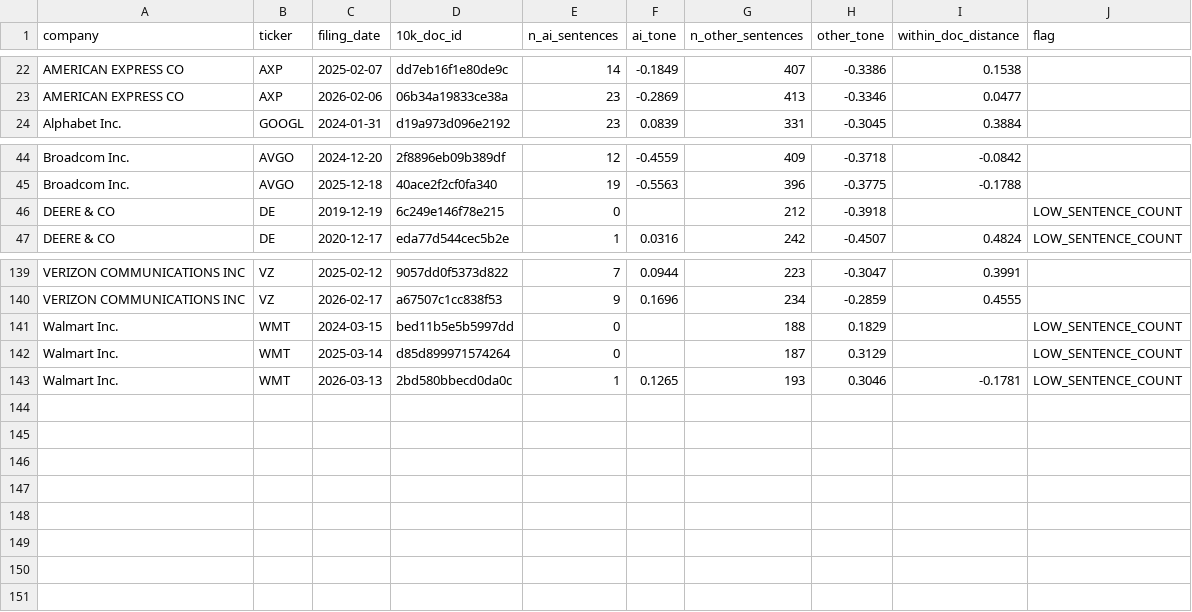
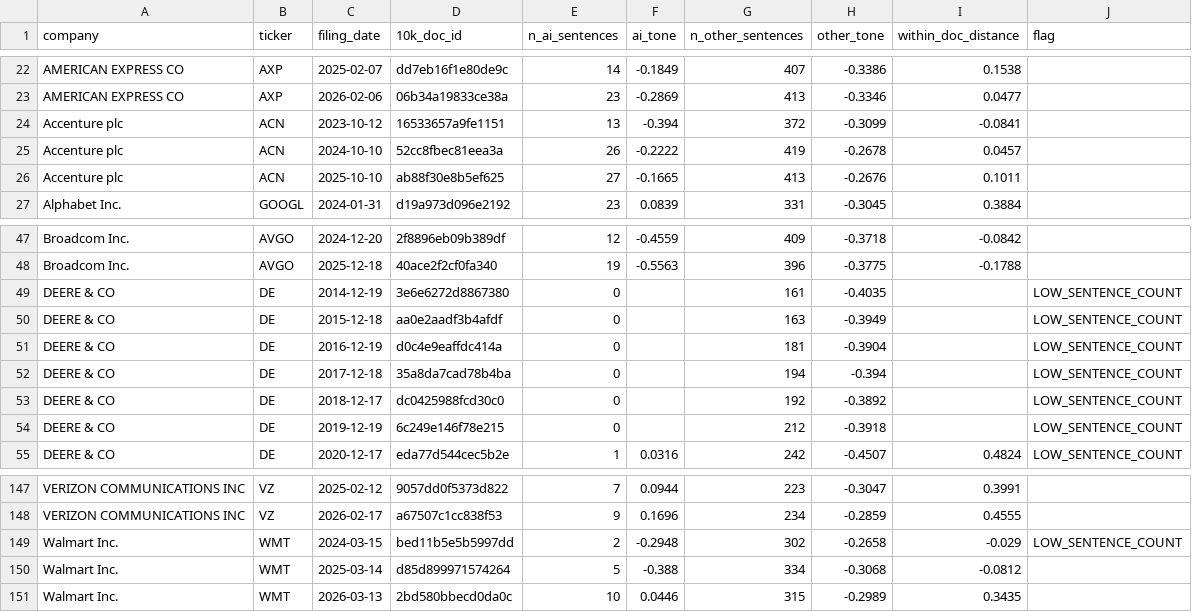
Before and after one commit to akashyap-0/ai-washing-research, a CSV file: export/ai_vs_other_risk_factors_results.csv, drawn as a sheet; only a part is shown, gaps mark what is left out.

Commit message:
ACN/DE/WMT adding, troubleshooting with 8ks + real data created from serper

```diff
--- a/export/ai_vs_other_risk_factors_results.csv
+++ b/export/ai_vs_other_risk_factors_results.csv
@@ -23,2 +23,5 @@ AMERICAN EXPRESS CO,AXP,2025-02-07,dd7eb16f1e80de9c,14,-0.1849,407,-0.3386,0.153
 AMERICAN EXPRESS CO,AXP,2026-02-06,06b34a19833ce38a,23,-0.2869,413,-0.3346,0.0477,
+Accenture plc,ACN,2023-10-12,16533657a9fe1151,13,-0.394,372,-0.3099,-0.0841,
+Accenture plc,ACN,2024-10-10,52cc8fbec81eea3a,26,-0.2222,419,-0.2678,0.0457,
+Accenture plc,ACN,2025-10-10,ab88f30e8b5ef625,27,-0.1665,413,-0.2676,0.1011,
 Alphabet Inc.,GOOGL,2024-01-31,d19a973d096e2192,23,0.0839,331,-0.3045,0.3884,
@@ -45,2 +48,7 @@ Broadcom Inc.,AVGO,2024-12-20,2f8896eb09b389df,12,-0.4559,409,-0.3718,-0.0842,
 Broadcom Inc.,AVGO,2025-12-18,40ace2f2cf0fa340,19,-0.5563,396,-0.3775,-0.1788,
+DEERE & CO,DE,2014-12-19,3e6e6272d8867380,0,,161,-0.4035,,LOW_SENTENCE_COUNT
+DEERE & CO,DE,2015-12-18,aa0e2aadf3b4afdf,0,,163,-0.3949,,LOW_SENTENCE_COUNT
+DEERE & CO,DE,2016-12-19,d0c4e9eaffdc414a,0,,181,-0.3904,,LOW_SENTENCE_COUNT
+DEERE & CO,DE,2017-12-18,35a8da7cad78b4ba,0,,194,-0.394,,LOW_SENTENCE_COUNT
+DEERE & CO,DE,2018-12-17,dc0425988fcd30c0,0,,192,-0.3892,,LOW_SENTENCE_COUNT
 DEERE & CO,DE,2019-12-19,6c249e146f78e215,0,,212,-0.3918,,LOW_SENTENCE_COUNT
@@ -140,4 +148,4 @@ VERIZON COMMUNICATIONS INC,VZ,2025-02-12,9057dd0f5373d822,7,0.0944,223,-0.3047,0
 VERIZON COMMUNICATIONS INC,VZ,2026-02-17,a67507c1cc838f53,9,0.1696,234,-0.2859,0.4555,
-Walmart Inc.,WMT,2024-03-15,bed11b5e5b5997dd,0,,188,0.1829,,LOW_SENTENCE_COUNT
-Walmart Inc.,WMT,2025-03-14,d85d899971574264,0,,187,0.3129,,LOW_SENTENCE_COUNT
-Walmart Inc.,WMT,2026-03-13,2bd580bbecd0da0c,1,0.1265,193,0.3046,-0.1781,LOW_SENTENCE_COUNT
+Walmart Inc.,WMT,2024-03-15,bed11b5e5b5997dd,2,-0.2948,302,-0.2658,-0.029,LOW_SENTENCE_COUNT
+Walmart Inc.,WMT,2025-03-14,d85d899971574264,5,-0.388,334,-0.3068,-0.0812,
+Walmart Inc.,WMT,2026-03-13,2bd580bbecd0da0c,10,0.0446,315,-0.2989,0.3435,
```
Also changed, not shown: 5 other files.
